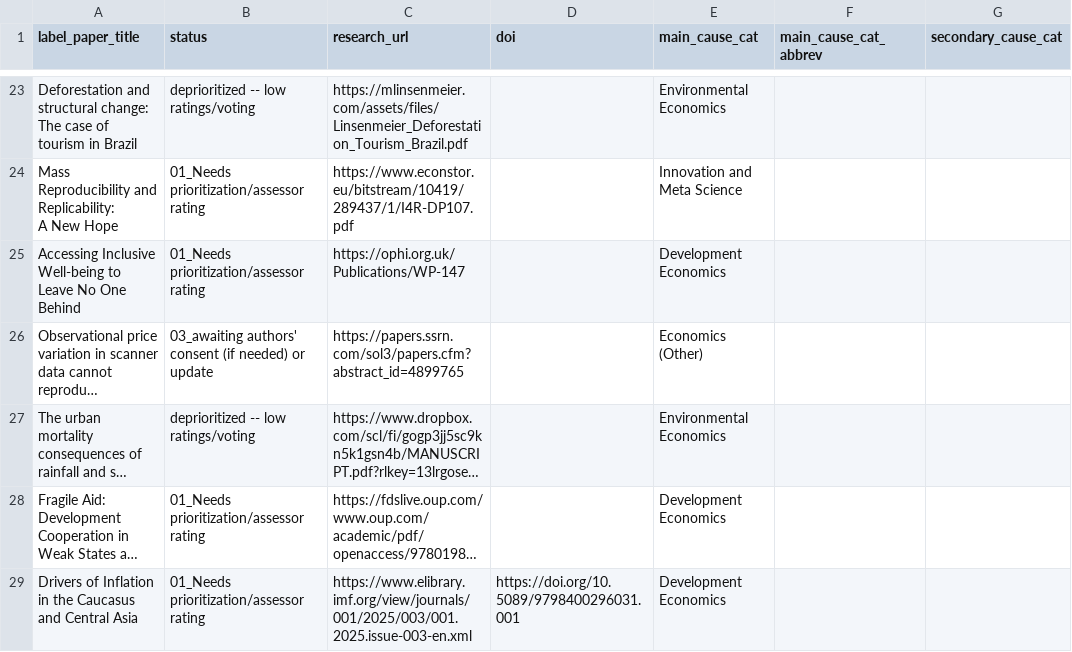
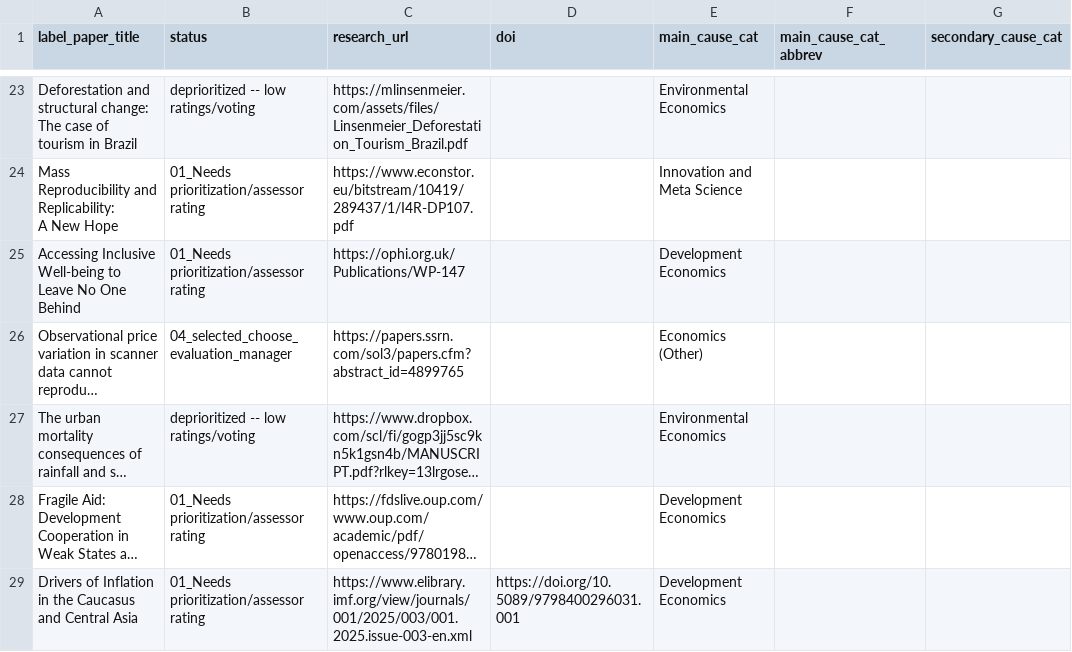
Before and after one commit to unjournal/unjournaldata, a CSV file: data/research.csv, drawn as a sheet; only a part is shown, gaps mark what is left out; long unchanged cells end in …; the diff names each change by its address in the sheet, - before the commit and + after, or states it on an @@ line.

```diff
--- a/data/research.csv
+++ b/data/research.csv
-B26 (status): 03_awaiting authors' consent (if needed) or update
+B26 (status): 04_selected_choose_evaluation_manager
```
